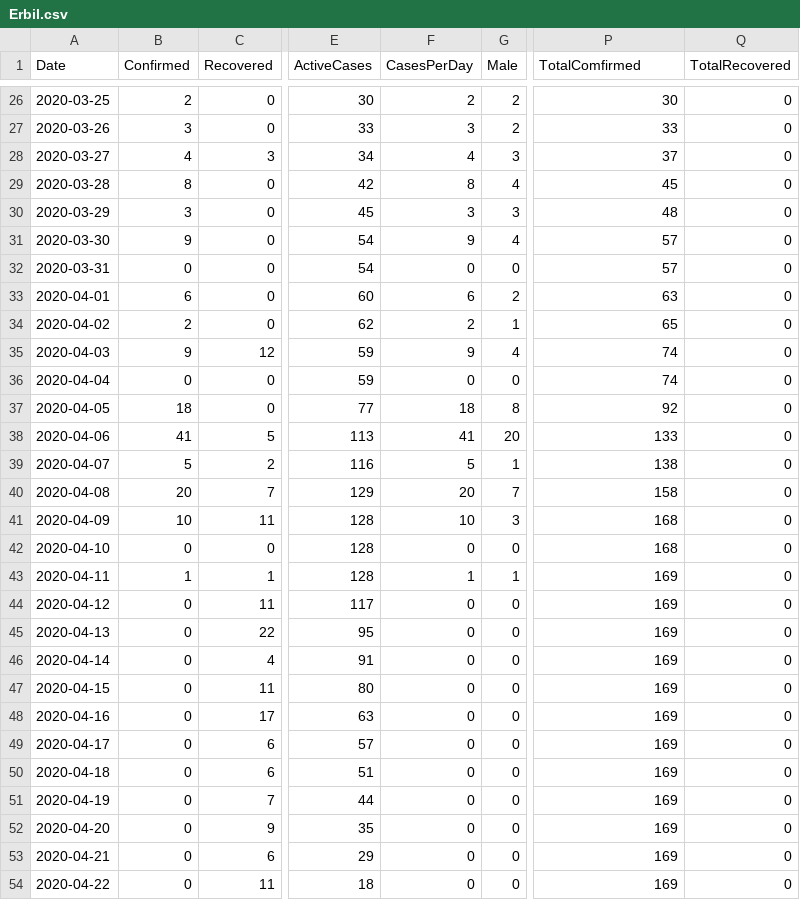
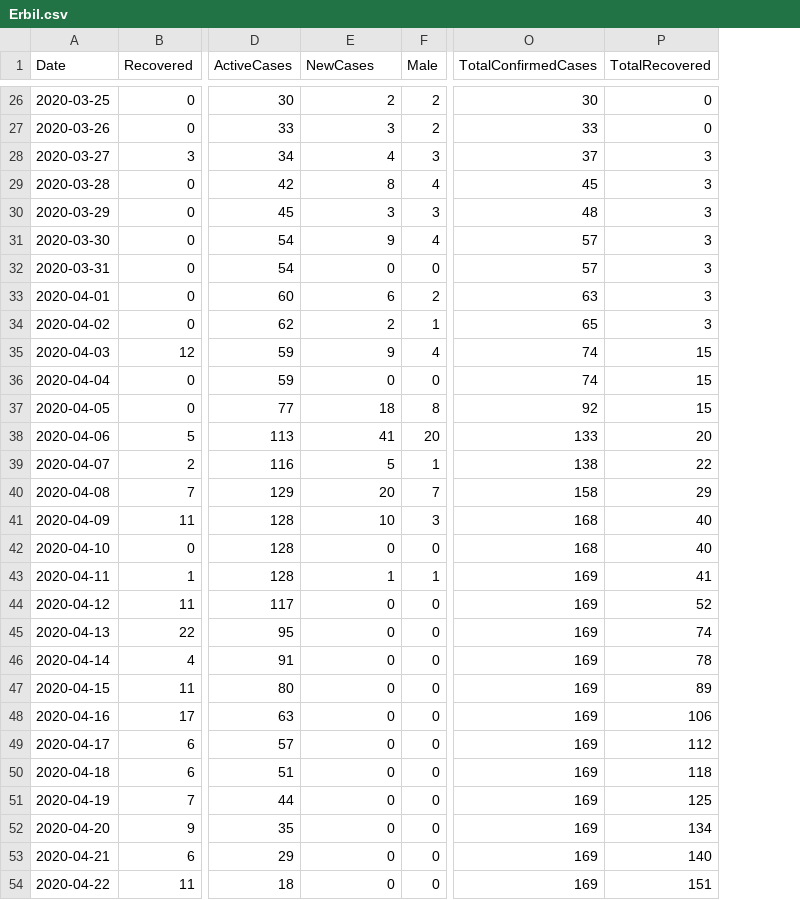
Before and after one commit to DevelopersTree/Kovid19, a CSV file: data/Erbil.csv, drawn as a sheet; only a part is shown, gaps mark what is left out; removed rows and columns are numbered as before the commit, all else as after; the diff covers the shown part only; the diff names each change by its address in the sheet, - before the commit and + after, or states it on an @@ line.

```diff
--- a/data/Erbil.csv
+++ b/data/Erbil.csv
-column B (Confirmed), rows 26-54: 2 | 3 | 4 | 8 | 3 | 9 | 0 | 6 | 2 | 9 | 0 | 18 | 41 | 5 | 20 | 10 | 0 | 1 | 0 | 0 | 0 | 0 | 0 | 0 | 0 | 0 | 0 | 0 | 0
-E1: CasesPerDay
+E1: NewCases
-O1: TotalComfirmed
+O1: TotalConfirmedCases
-P28:P34 (TotalRecovered): 0
+P28:P34 (TotalRecovered): 3
-P35:P37 (TotalRecovered): 0
+P35:P37 (TotalRecovered): 15
-P38 (TotalRecovered): 0
+P38 (TotalRecovered): 20
-P39 (TotalRecovered): 0
+P39 (TotalRecovered): 22
-P40 (TotalRecovered): 0
+P40 (TotalRecovered): 29
-P41:P42 (TotalRecovered): 0
+P41:P42 (TotalRecovered): 40
-P43 (TotalRecovered): 0
+P43 (TotalRecovered): 41
-P44 (TotalRecovered): 0
+P44 (TotalRecovered): 52
-P45 (TotalRecovered): 0
+P45 (TotalRecovered): 74
-P46 (TotalRecovered): 0
+P46 (TotalRecovered): 78
-P47 (TotalRecovered): 0
+P47 (TotalRecovered): 89
-P48 (TotalRecovered): 0
+P48 (TotalRecovered): 106
-P49 (TotalRecovered): 0
+P49 (TotalRecovered): 112
-P50 (TotalRecovered): 0
+P50 (TotalRecovered): 118
-P51 (TotalRecovered): 0
+P51 (TotalRecovered): 125
-P52 (TotalRecovered): 0
+P52 (TotalRecovered): 134
-P53 (TotalRecovered): 0
+P53 (TotalRecovered): 140
-P54 (TotalRecovered): 0
+P54 (TotalRecovered): 151
```
Also changed, not shown: 77 edited cells elsewhere in this file, data/Duhok.csv, data/Halabja.csv, 8 other files.
